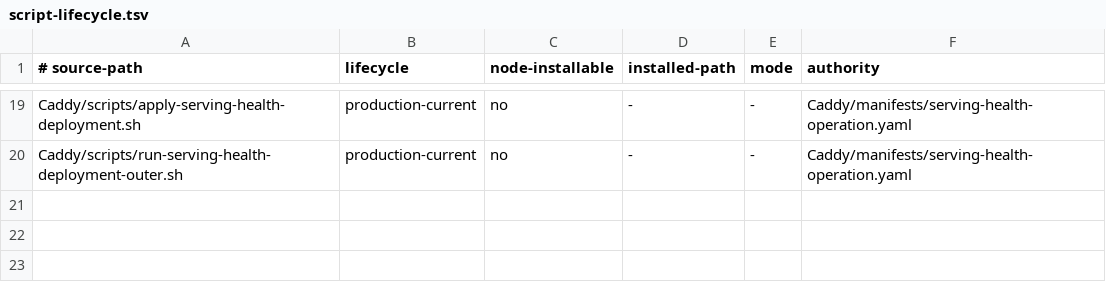
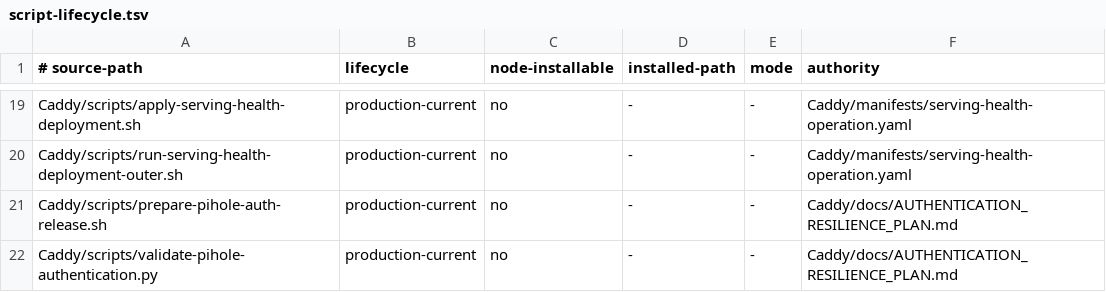
Before and after one commit to Racerx323/homelab-server-configs, a TSV file: Caddy/manifests/script-lifecycle.tsv, drawn as a sheet; only a part is shown, gaps mark what is left out; the diff names each change by its address in the sheet, - before the commit and + after, or states it on an @@ line.

Commit message:
Record restored Node B authentication rollout and terminal evidence

```diff
--- a/Caddy/manifests/script-lifecycle.tsv
+++ b/Caddy/manifests/script-lifecycle.tsv
+row 21: Caddy/scripts/prepare-pihole-auth-release.sh | production-current | no | - | - | Caddy/docs/AUTHENTICATION_RESILIENCE_PLAN.md
+row 22: Caddy/scripts/validate-pihole-authentication.py | production-current | no | - | - | Caddy/docs/AUTHENTICATION_RESILIENCE_PLAN.md
```
Also changed, not shown: Caddy/manifests/deployment-streams.tsv, Caddy/manifests/manifest-lifecycle.tsv, 42 other files.
